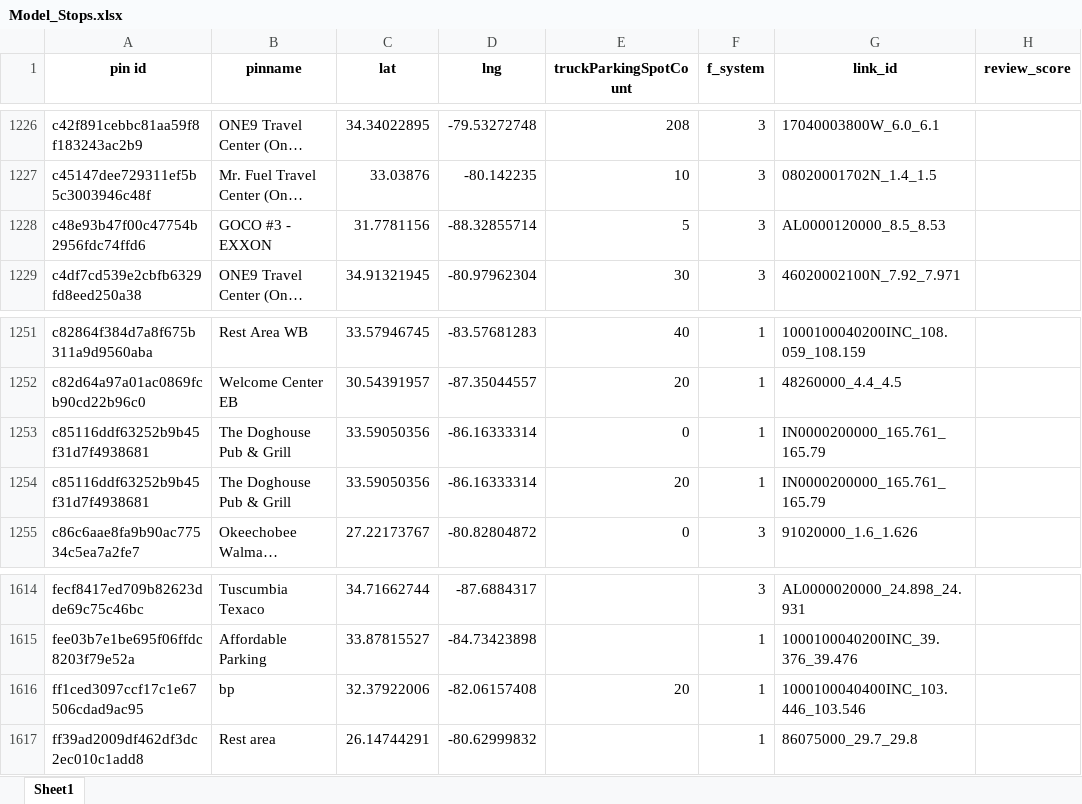
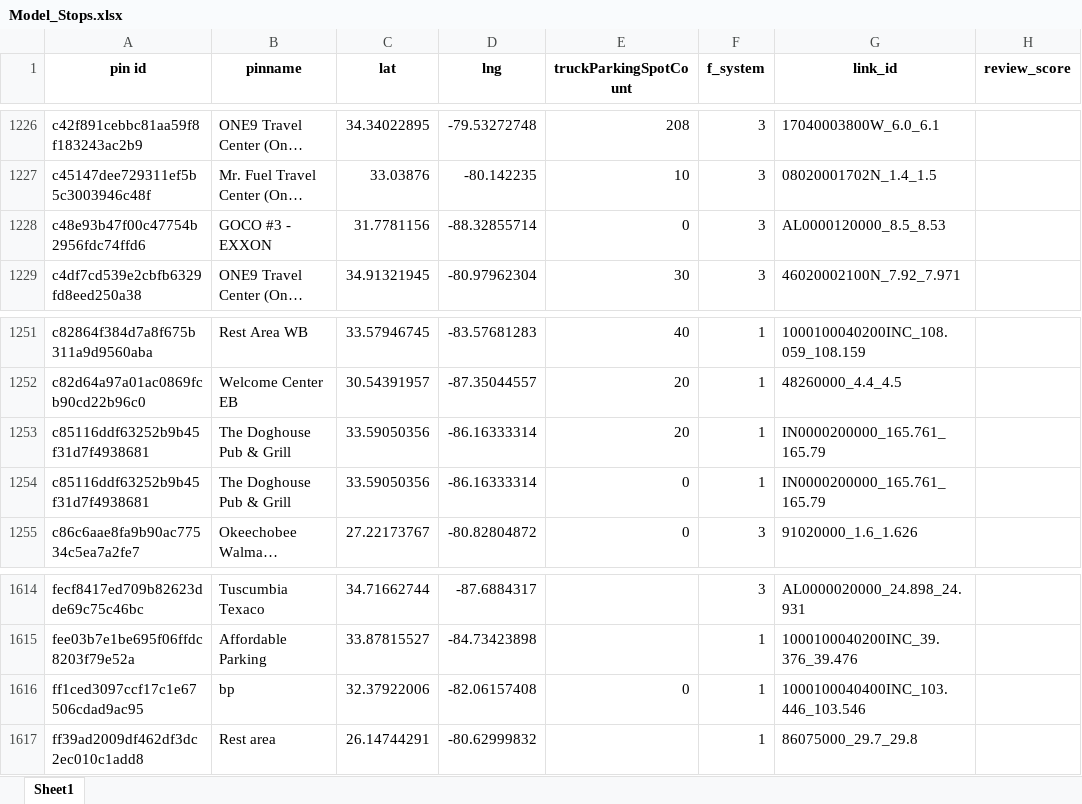
Before and after one commit to Bhavya-Budhia/TruckParking, an Excel workbook: Model_Stops.xlsx, sheet Sheet1, drawn as a sheet; only a part is shown, gaps mark what is left out; long unchanged cells end in …; values as stored, in another font and other column widths than the file's, no borders; the diff covers the shown part only; the diff names each change by its address in the sheet, - before the commit and + after, or states it on an @@ line.

Commit message:
Finished intra truck logic
Signed-off-by: Bhavya <bhavya_b@mit.edu>

```diff
--- a/Model_Stops.xlsx (sheet Sheet1)
+++ b/Model_Stops.xlsx (sheet Sheet1)
-E1228 (truckParkingSpotCount): 5
+E1228 (truckParkingSpotCount): 0
@@ row 1254 moved to row 1253: c85116ddf63252b9b45f31d7f4938681 @@
-E1616 (truckParkingSpotCount): 20
+E1616 (truckParkingSpotCount): 0
```
Also changed, not shown: 2 moved rows and 3 edited cells elsewhere in this sheet, 1 other file.
